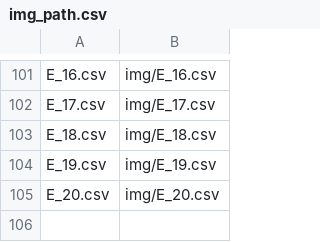
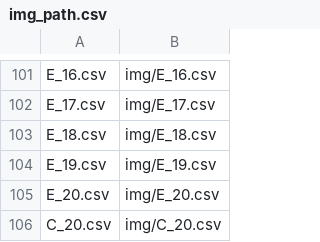
Before and after one commit to mushxoxo/Data-Glove, a CSV file: Database/img_path.csv, drawn as a sheet; only a part is shown, gaps mark what is left out; the diff names each change by its address in the sheet, - before the commit and + after, or states it on an @@ line.

```diff
--- a/Database/img_path.csv
+++ b/Database/img_path.csv
+row 106: C_20.csv | img/C_20.csv
```
Also changed, not shown: 8 other files.
